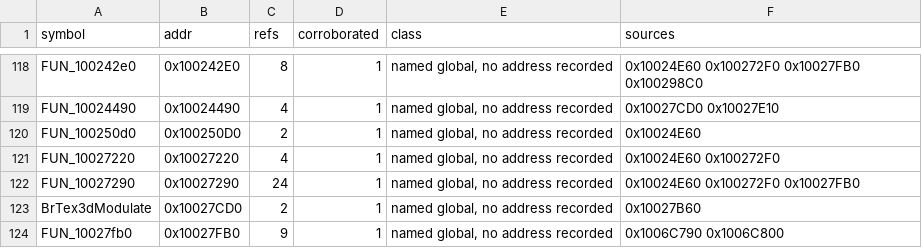
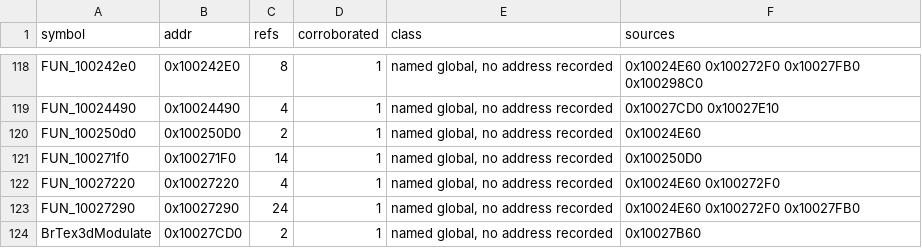
Before and after one commit to Link4Electronics/brally, a CSV file: config/brally/globals_learned.csv, drawn as a sheet; only a part is shown, gaps mark what is left out; the shorter side is filled out with more unchanged rows; the diff names each change by its address in the sheet, - before the commit and + after, or states it on an @@ line.

```diff
--- a/config/brally/globals_learned.csv
+++ b/config/brally/globals_learned.csv
+row 121: FUN_100271f0 | 0x100271F0 | 14 | 1 | named global, no address recorded | 0x100250D0
```
Also changed, not shown: config/brally/filing.csv, 1 other file.
